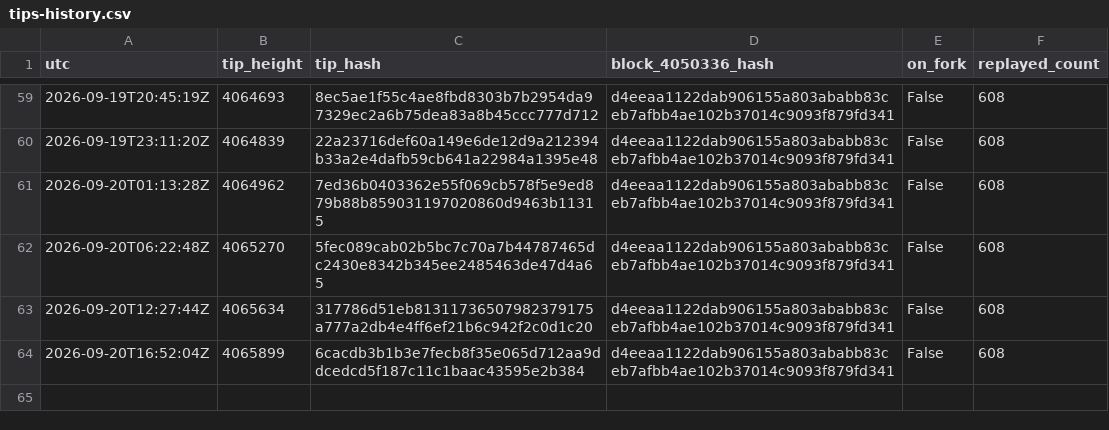
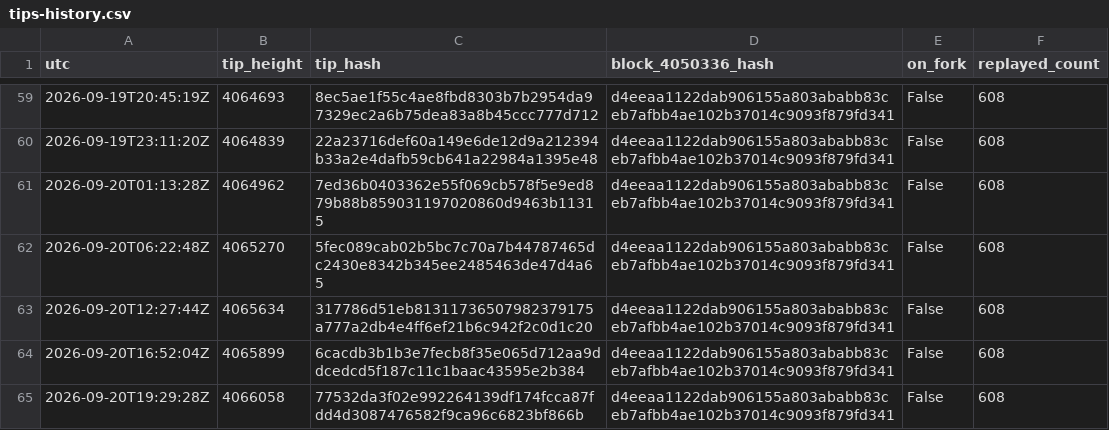
Before and after one commit to orangesurf/liquid-transaction-replay-monitor, a CSV file: monitor/tips-history.csv, drawn as a sheet; only a part is shown, gaps mark what is left out; the diff names each change by its address in the sheet, - before the commit and + after, or states it on an @@ line.

```diff
--- a/monitor/tips-history.csv
+++ b/monitor/tips-history.csv
+row 65: 2026-09-20T19:29:28Z | 4066058 | 77532da3f02e992264139df174fcca87fdd4d3087476582f9ca96c6823bf866b | d4eeaa1122dab906155a803ababb83ceb7afbb4ae102b37014c9093f879fd341 | False | 608
```
Also changed, not shown: 2 other files.
